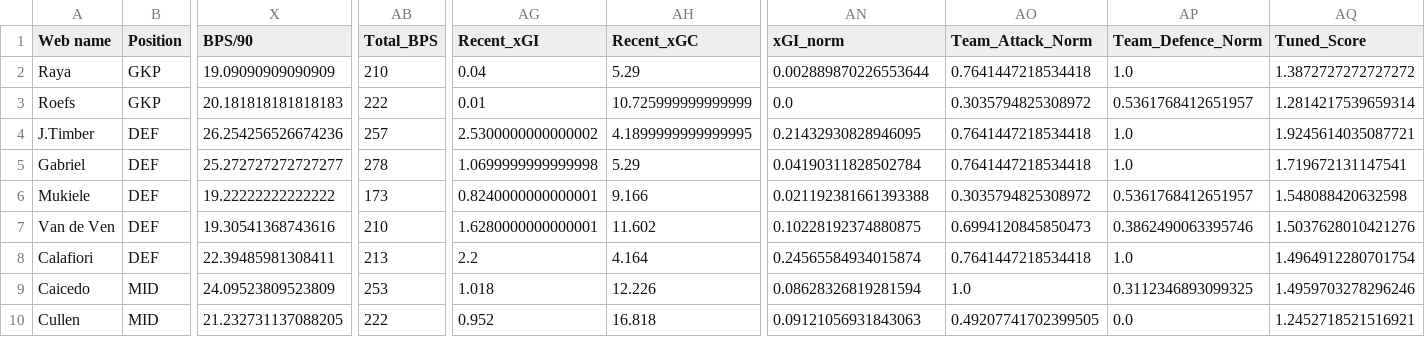
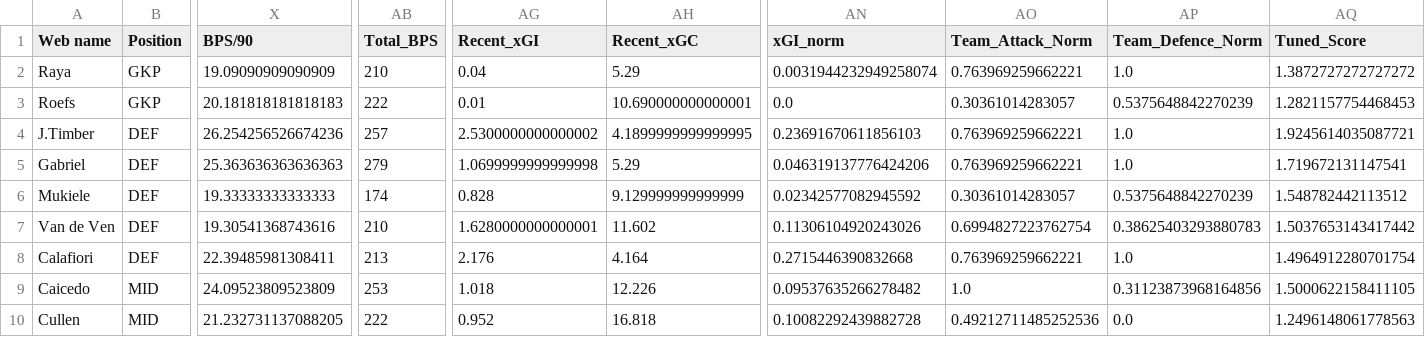
Before and after one commit to Dante777bm/fpl-data-collector, a CSV file: FPL_Data_2025-26/Insights/squad_sample.csv, drawn as a sheet; only a part is shown, gaps mark what is left out; the diff covers the shown part only; the diff names each change by its address in the sheet, - before the commit and + after, or states it on an @@ line.

```diff
--- a/FPL_Data_2025-26/Insights/squad_sample.csv
+++ b/FPL_Data_2025-26/Insights/squad_sample.csv
-AN2 (xGI_norm): 0.002889870226553644
+AN2 (xGI_norm): 0.0031944232949258074
-AO2 (Team_Attack_Norm): 0.7641447218534418
+AO2 (Team_Attack_Norm): 0.763969259662221
-AH3 (Recent_xGC): 10.725999999999999
+AH3 (Recent_xGC): 10.690000000000001
-AO3 (Team_Attack_Norm): 0.3035794825308972
+AO3 (Team_Attack_Norm): 0.30361014283057
-AP3 (Team_Defence_Norm): 0.5361768412651957
+AP3 (Team_Defence_Norm): 0.5375648842270239
-AQ3 (Tuned_Score): 1.2814217539659314
+AQ3 (Tuned_Score): 1.2821157754468453
-AN4 (xGI_norm): 0.21432930828946095
+AN4 (xGI_norm): 0.23691670611856103
-AO4:AO5 (Team_Attack_Norm): 0.7641447218534418
+AO4:AO5 (Team_Attack_Norm): 0.763969259662221
-X5 (BPS/90): 25.272727272727277
+X5 (BPS/90): 25.363636363636363
-AB5 (Total_BPS): 278
+AB5 (Total_BPS): 279
-AN5 (xGI_norm): 0.04190311828502784
+AN5 (xGI_norm): 0.046319137776424206
-X6 (BPS/90): 19.22222222222222
+X6 (BPS/90): 19.33333333333333
-AB6 (Total_BPS): 173
+AB6 (Total_BPS): 174
-AG6 (Recent_xGI): 0.8240000000000001
+AG6 (Recent_xGI): 0.828
-AH6 (Recent_xGC): 9.166
+AH6 (Recent_xGC): 9.129999999999999
-AN6 (xGI_norm): 0.021192381661393388
+AN6 (xGI_norm): 0.02342577082945592
-AO6 (Team_Attack_Norm): 0.3035794825308972
+AO6 (Team_Attack_Norm): 0.30361014283057
-AP6 (Team_Defence_Norm): 0.5361768412651957
+AP6 (Team_Defence_Norm): 0.5375648842270239
-AQ6 (Tuned_Score): 1.548088420632598
+AQ6 (Tuned_Score): 1.548782442113512
-AN7 (xGI_norm): 0.10228192374880875
+AN7 (xGI_norm): 0.11306104920243026
-AO7 (Team_Attack_Norm): 0.6994120845850473
+AO7 (Team_Attack_Norm): 0.6994827223762754
-AP7 (Team_Defence_Norm): 0.3862490063395746
+AP7 (Team_Defence_Norm): 0.38625403293880783
-AQ7 (Tuned_Score): 1.5037628010421276
+AQ7 (Tuned_Score): 1.5037653143417442
-AG8 (Recent_xGI): 2.2
+AG8 (Recent_xGI): 2.176
-AN8 (xGI_norm): 0.24565584934015874
+AN8 (xGI_norm): 0.2715446390832668
-AO8 (Team_Attack_Norm): 0.7641447218534418
+AO8 (Team_Attack_Norm): 0.763969259662221
-AN9 (xGI_norm): 0.08628326819281594
+AN9 (xGI_norm): 0.09537635266278482
-AP9 (Team_Defence_Norm): 0.3112346893099325
+AP9 (Team_Defence_Norm): 0.31123873968164856
-AQ9 (Tuned_Score): 1.4959703278296246
+AQ9 (Tuned_Score): 1.5000622158411105
-AN10 (xGI_norm): 0.09121056931843063
+AN10 (xGI_norm): 0.10082292439882728
-AO10 (Team_Attack_Norm): 0.49207741702399505
+AO10 (Team_Attack_Norm): 0.49212711485252536
-AQ10 (Tuned_Score): 1.2452718521516921
+AQ10 (Tuned_Score): 1.2496148061778563
```
Also changed, not shown: 1 added row, 1 removed row and 37 edited cells elsewhere in this file, FPL_Data_2025-26/FPL_Data_GW_11.csv, FPL_Data_2025-26/Insights/best_team_defenders.csv, 7 other files.
